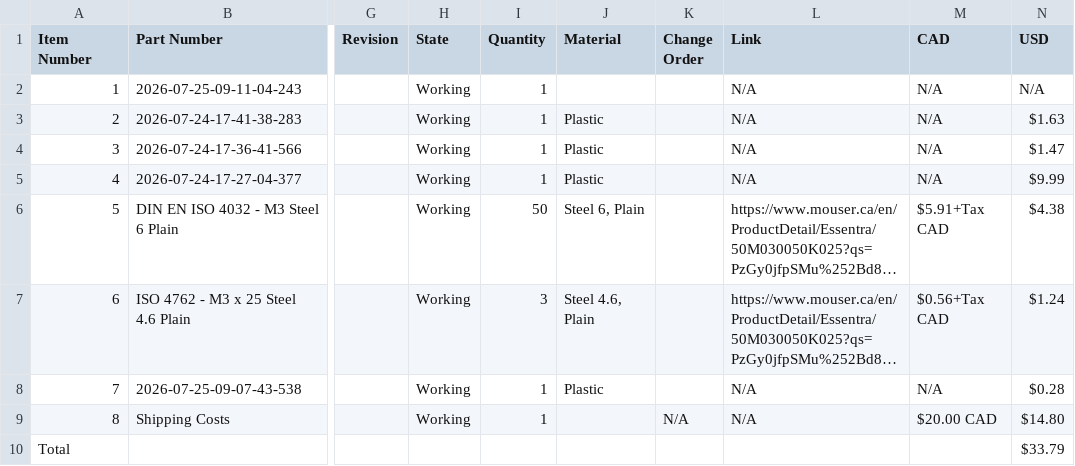
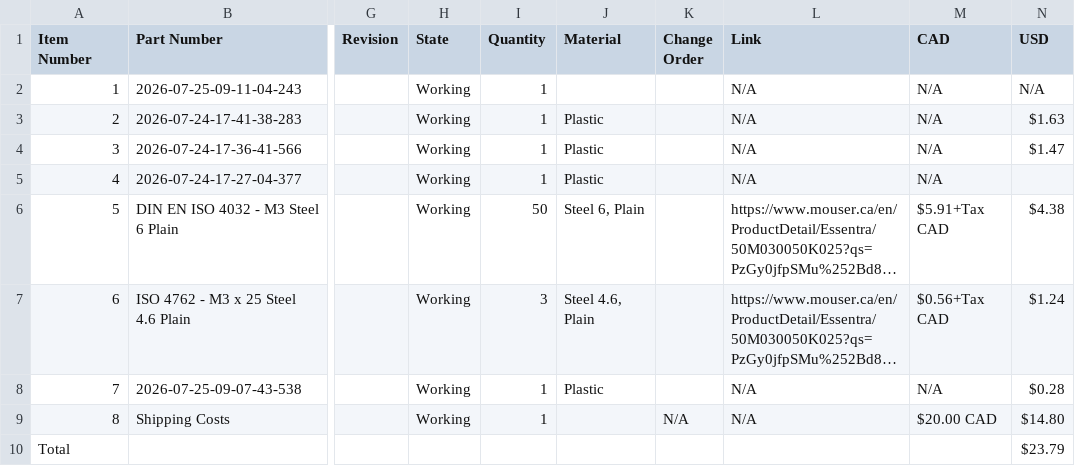
Before and after one commit to AamirKPathan/SolderAssist, a CSV file: BOM/BOM.csv, drawn as a sheet; only a part is shown, gaps mark what is left out; long unchanged cells end in …; the diff names each change by its address in the sheet, - before the commit and + after, or states it on an @@ line.

Commit message:
Aug 14, 2026, 8:10 PM

```diff
--- a/BOM/BOM.csv
+++ b/BOM/BOM.csv
-N5 (USD): $9.99
+N5 (USD): (empty)
-N10 (USD): $33.79
+N10 (USD): $23.79
```
